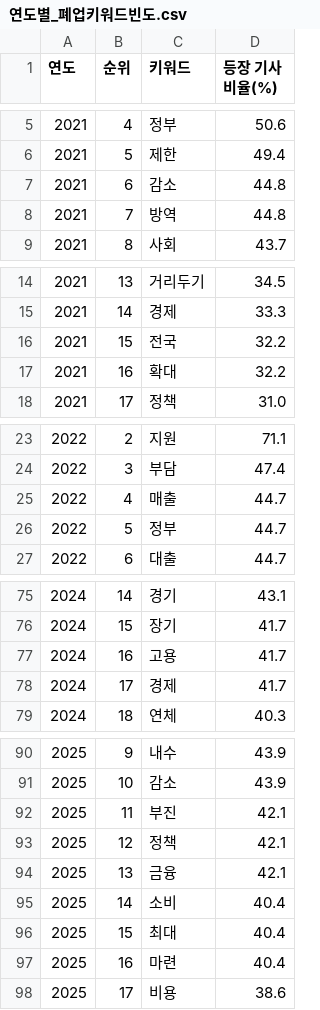
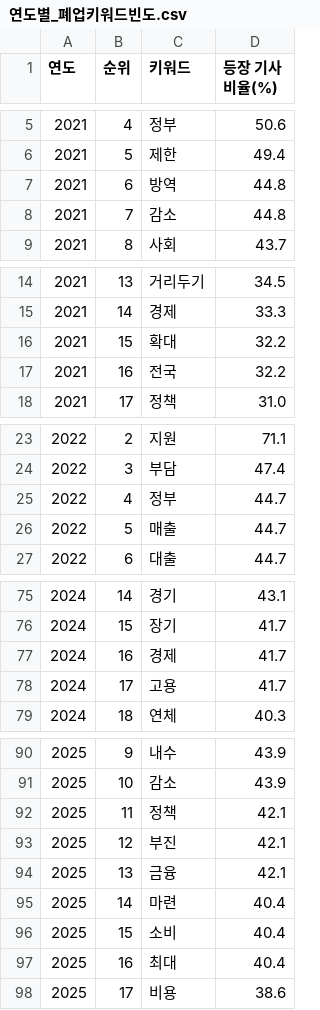
Before and after one commit to limjunhee/MiniProject3, a CSV file: limjunhee/Crawling_CSV/연도별_폐업키워드빈도.csv, drawn as a sheet; only a part is shown, gaps mark what is left out; the diff covers the shown part only.

```diff
--- a/limjunhee/Crawling_CSV/연도별_폐업키워드빈도.csv
+++ b/limjunhee/Crawling_CSV/연도별_폐업키워드빈도.csv
@@ -6,4 +6,4 @@
 2021,5,제한,49.4
-2021,6,감소,44.8
-2021,7,방역,44.8
+2021,6,방역,44.8
+2021,7,감소,44.8
 2021,8,사회,43.7
@@ -15,4 +15,4 @@
 2021,14,경제,33.3
-2021,15,전국,32.2
-2021,16,확대,32.2
+2021,15,확대,32.2
+2021,16,전국,32.2
 2021,17,정책,31.0
@@ -24,4 +24,4 @@
 2022,3,부담,47.4
-2022,4,매출,44.7
-2022,5,정부,44.7
+2022,4,정부,44.7
+2022,5,매출,44.7
 2022,6,대출,44.7
@@ -76,4 +76,4 @@
 2024,15,장기,41.7
-2024,16,고용,41.7
-2024,17,경제,41.7
+2024,16,경제,41.7
+2024,17,고용,41.7
 2024,18,연체,40.3
@@ -91,8 +91,8 @@
 2025,10,감소,43.9
-2025,11,부진,42.1
-2025,12,정책,42.1
+2025,11,정책,42.1
+2025,12,부진,42.1
 2025,13,금융,42.1
-2025,14,소비,40.4
-2025,15,최대,40.4
-2025,16,마련,40.4
+2025,14,마련,40.4
+2025,15,소비,40.4
+2025,16,최대,40.4
 2025,17,비용,38.6
```
Also changed, not shown: 21 edited cells elsewhere in this file, 3 other files.
